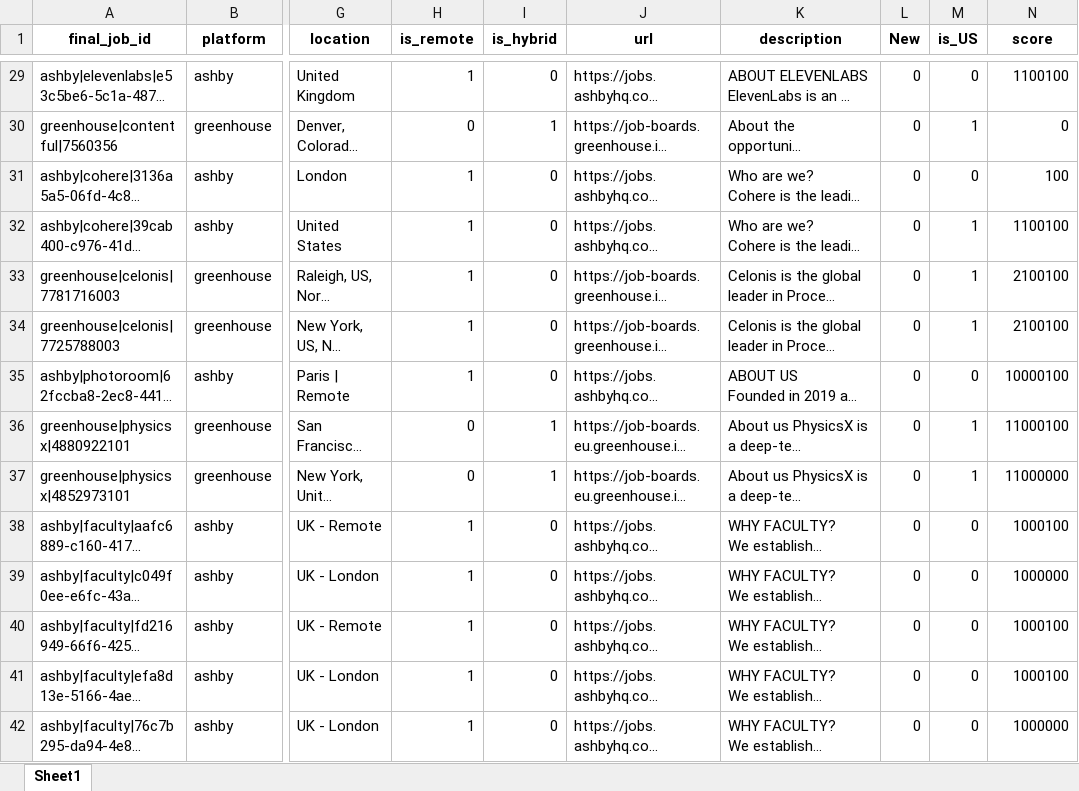
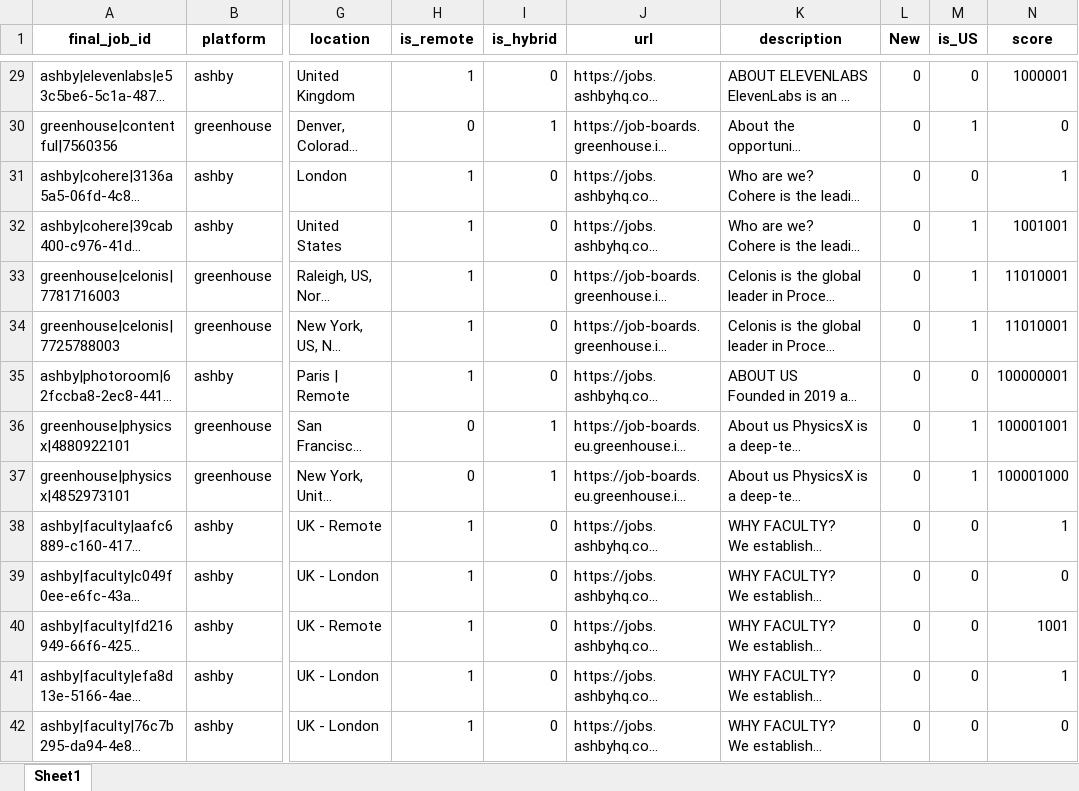
Before and after one commit to jrsousa2/job-search-AI-agent, an Excel workbook: Excel/new_jobs(flags).xlsx, sheet Sheet1, drawn as a sheet; only a part is shown, gaps mark what is left out; long unchanged cells end in …; values as stored, in another font and other column widths than the file's, no borders; the diff covers the shown part only; the diff names each change by its address in the sheet, - before the commit and + after, or states it on an @@ line.

```diff
--- a/Excel/new_jobs(flags).xlsx (sheet Sheet1)
+++ b/Excel/new_jobs(flags).xlsx (sheet Sheet1)
-N29 (score): 1100100
+N29 (score): 1000001
-N31 (score): 100
+N31 (score): 1
-N32 (score): 1100100
+N32 (score): 1001001
-N33:N34 (score): 2100100
+N33:N34 (score): 11010001
-N35 (score): 10000100
+N35 (score): 100000001
-N36 (score): 11000100
+N36 (score): 100001001
-N37 (score): 11000000
+N37 (score): 100001000
-N38 (score): 1000100
+N38 (score): 1
-N39 (score): 1000000
+N39 (score): 0
-N40 (score): 1000100
+N40 (score): 1001
-N41 (score): 1000100
+N41 (score): 1
-N42 (score): 1000000
+N42 (score): 0
```
Also changed, not shown: 190 edited cells elsewhere in this sheet, 5 other files.
